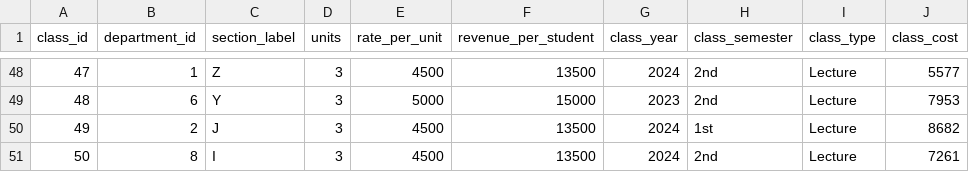
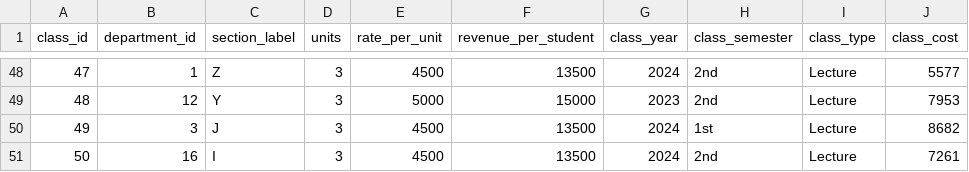
Before and after one commit to a-pino/Lab_Dimensional_Modelling, a CSV file: Data/classes.csv, drawn as a sheet; only a part is shown, gaps mark what is left out; the diff covers the shown part only.

```diff
--- a/Data/classes.csv
+++ b/Data/classes.csv
@@ -48,4 +48,4 @@ class_id,department_id,section_label,units,rate_per_unit,revenue_per_student,cla
 47,1,Z,3,4500,13500,2024,2nd,Lecture,5577
-48,6,Y,3,5000,15000,2023,2nd,Lecture,7953
-49,2,J,3,4500,13500,2024,1st,Lecture,8682
-50,8,I,3,4500,13500,2024,2nd,Lecture,7261
+48,12,Y,3,5000,15000,2023,2nd,Lecture,7953
+49,3,J,3,4500,13500,2024,1st,Lecture,8682
+50,16,I,3,4500,13500,2024,2nd,Lecture,7261
```
Also changed, not shown: 67 edited cells elsewhere in this file, 1 other file.
